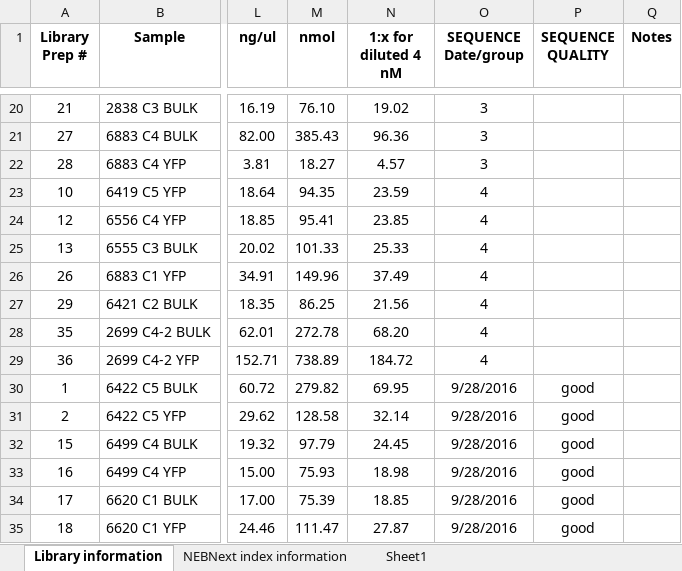
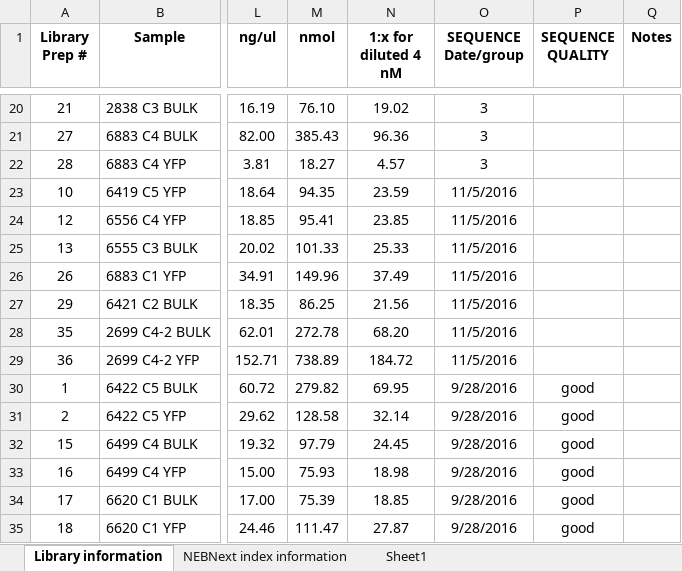
Before and after one commit to lijinyangthu/KPCY_Jinyang_cell_lines_RNAseq, an Excel workbook: data/RNAseq-cellline-master.xlsx, sheet Library information, drawn as a sheet; only a part is shown, gaps mark what is left out; values as stored, in another font and other column widths than the file's, no borders; the diff names each change by its address in the sheet, - before the commit and + after, or states it on an @@ line.

```diff
--- a/data/RNAseq-cellline-master.xlsx (sheet Library information)
+++ b/data/RNAseq-cellline-master.xlsx (sheet Library information)
-O23:O29 (SEQUENCE Date/group): 4
+O23:O29 (SEQUENCE Date/group): 11/5/2016
```
Also changed, not shown: 25 other files.
